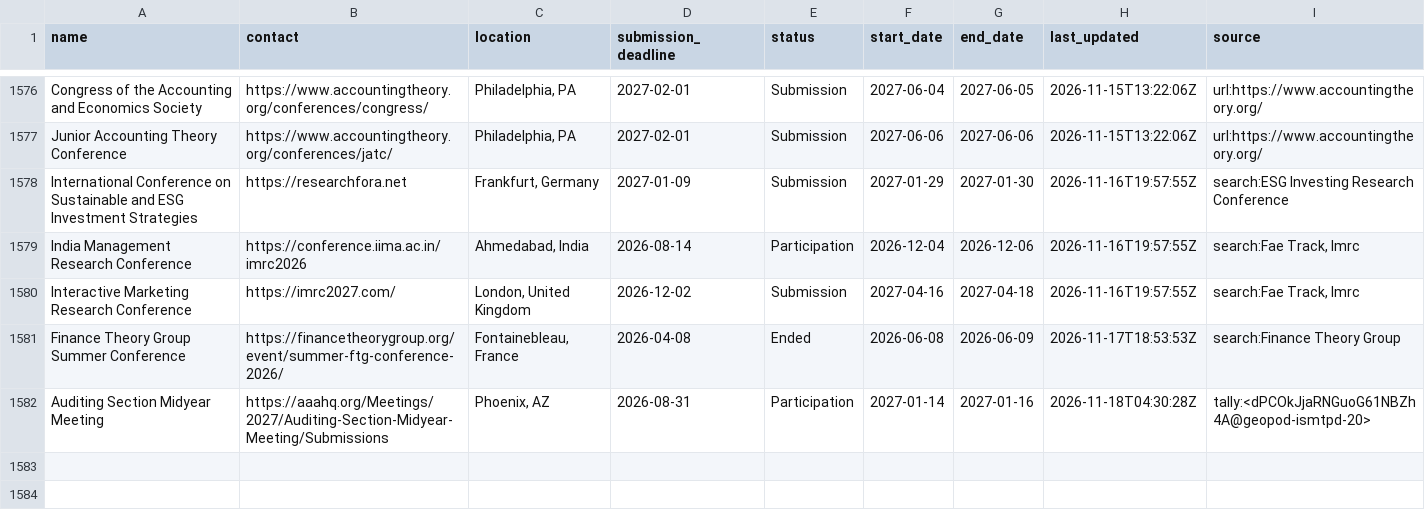
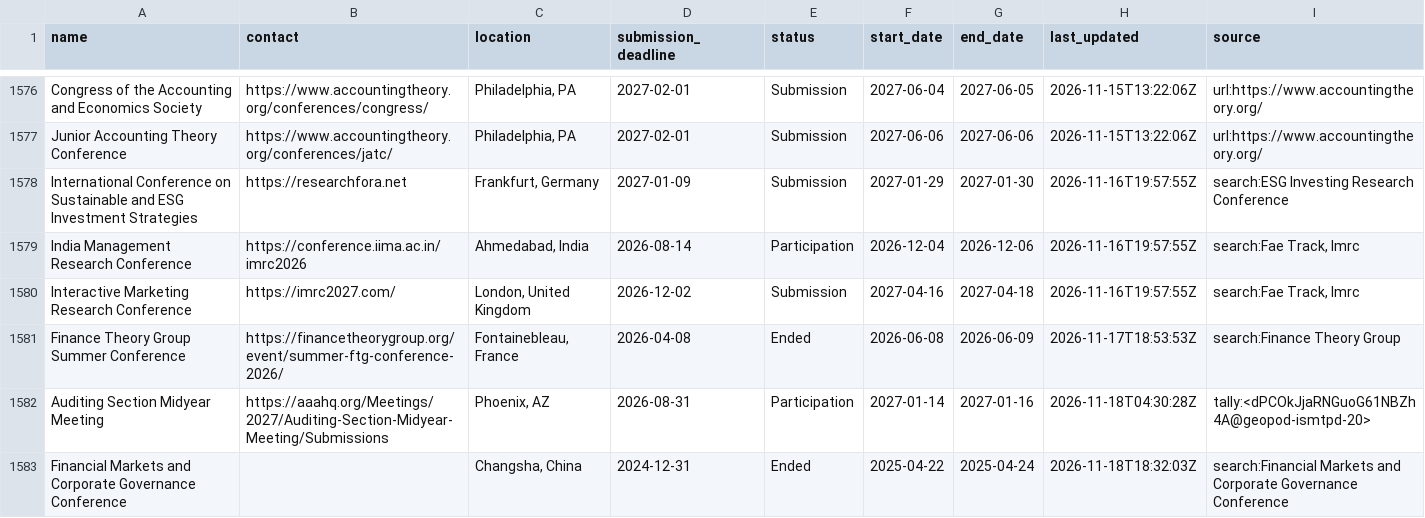
Before and after one commit to theaccountant-ab/Conference-Tracker, a CSV file: conferences.csv, drawn as a sheet; only a part is shown, gaps mark what is left out; the diff covers the shown part only.

```diff
--- a/conferences.csv
+++ b/conferences.csv
@@ -1582 +1582,2 @@ Finance Theory Group Summer Conference,https://financetheorygroup.org/event/summ
 Auditing Section Midyear Meeting,https://aaahq.org/Meetings/2027/Auditing-Section-Midyear-Meeting/Submissions,"Phoenix, AZ",2026-08-31,Participation,2027-01-14,2027-01-16,2026-11-18T04:30:28Z,tally:<dPCOkJjaRNGuoG61NBZh4A@geopod-ismtpd-20>
+Financial Markets and Corporate Governance Conference,,"Changsha, China",2024-12-31,Ended,2025-04-22,2025-04-24,2026-11-18T18:32:03Z,search:Financial Markets and Corporate Governance Conference
```
Also changed, not shown: 1 added row and 14 edited cells elsewhere in this file, search_state.csv, 1 other file.
